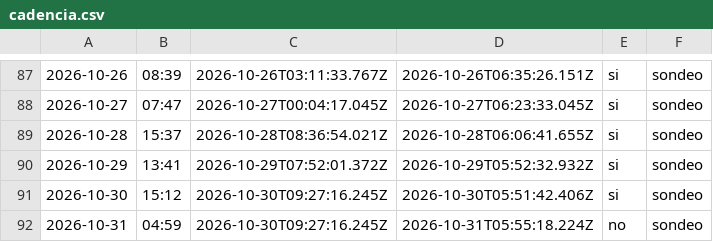
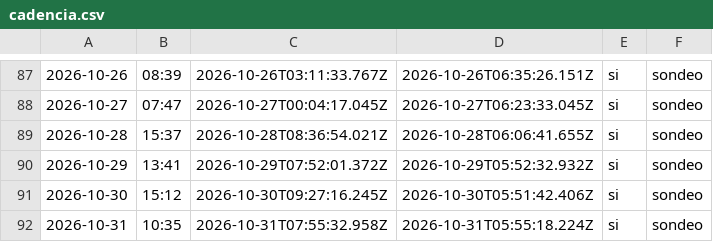
Before and after one commit to cristian23cor/secop-analytics-platform, a CSV file: exploration/cadencia.csv, drawn as a sheet; only a part is shown, gaps mark what is left out; the diff names each change by its address in the sheet, - before the commit and + after, or states it on an @@ line.

```diff
--- a/exploration/cadencia.csv
+++ b/exploration/cadencia.csv
-B92: 04:59
+B92: 10:35
-C92: 2026-10-30T09:27:16.245Z
+C92: 2026-10-31T07:55:32.958Z
-E92: no
+E92: si
```
